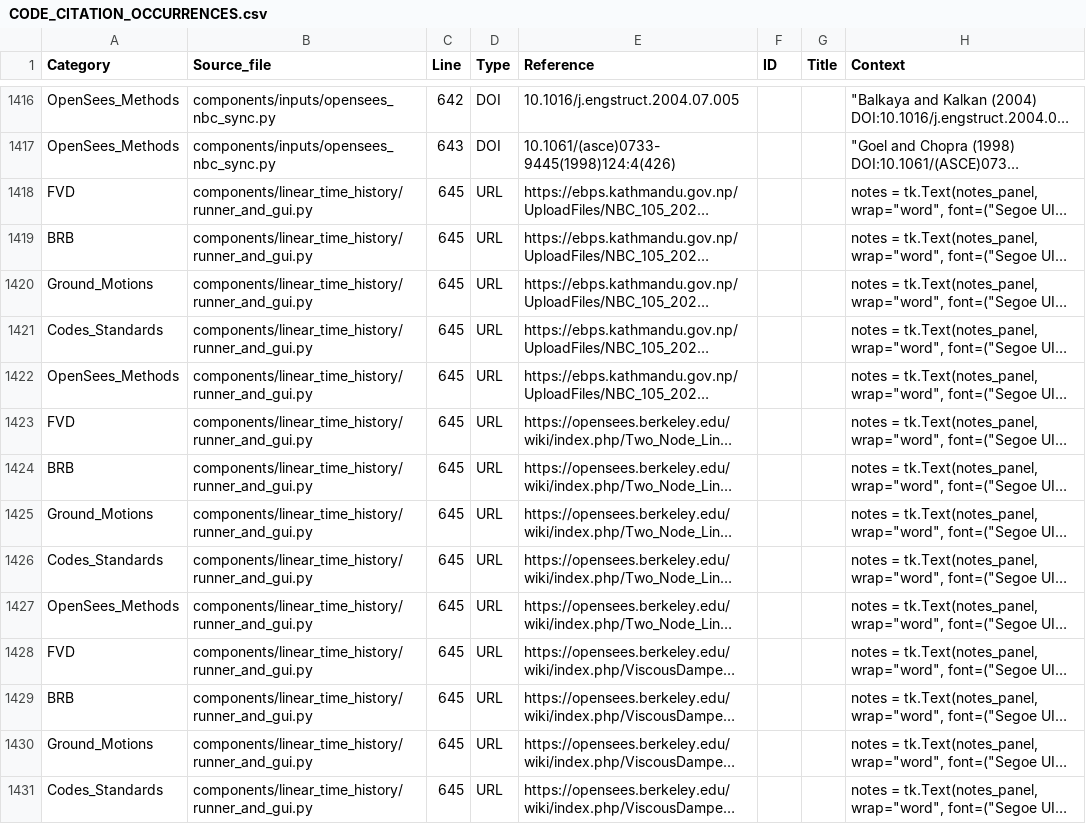
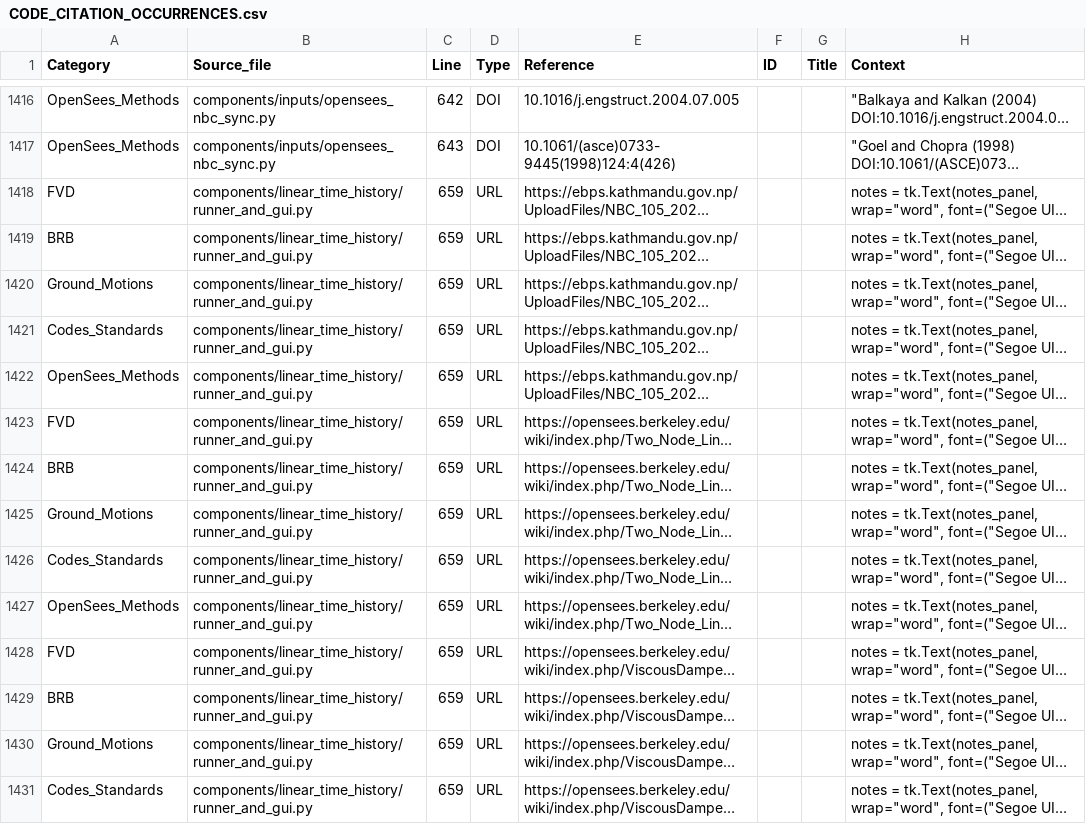
Before and after one commit to bikenshrestha2024/etabs-opensees-thesis, a CSV file: LITERATURE/CODE_CITATION_OCCURRENCES.csv, drawn as a sheet; only a part is shown, gaps mark what is left out; long unchanged cells end in …; the diff covers the shown part only; the diff names each change by its address in the sheet, - before the commit and + after, or states it on an @@ line.

```diff
--- a/LITERATURE/CODE_CITATION_OCCURRENCES.csv
+++ b/LITERATURE/CODE_CITATION_OCCURRENCES.csv
-C1418:C1431 (Line): 645
+C1418:C1431 (Line): 659
```
Also changed, not shown: 21 edited cells elsewhere in this file, 5 other files.
